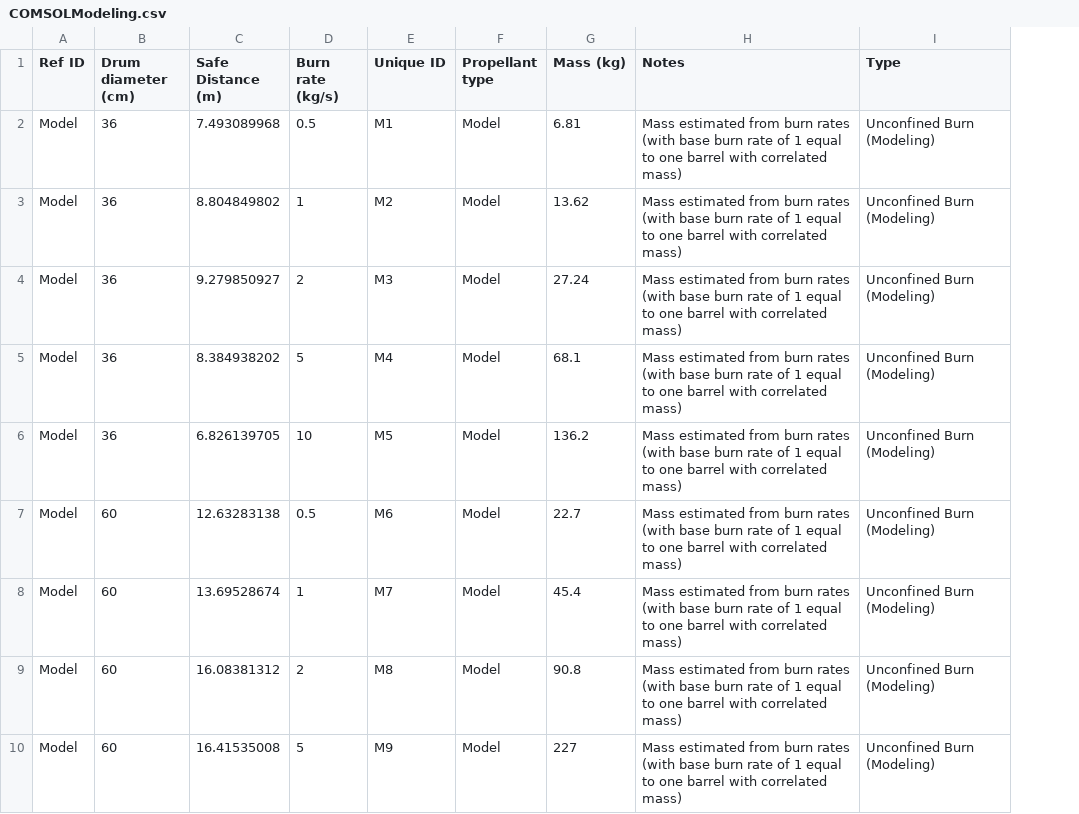
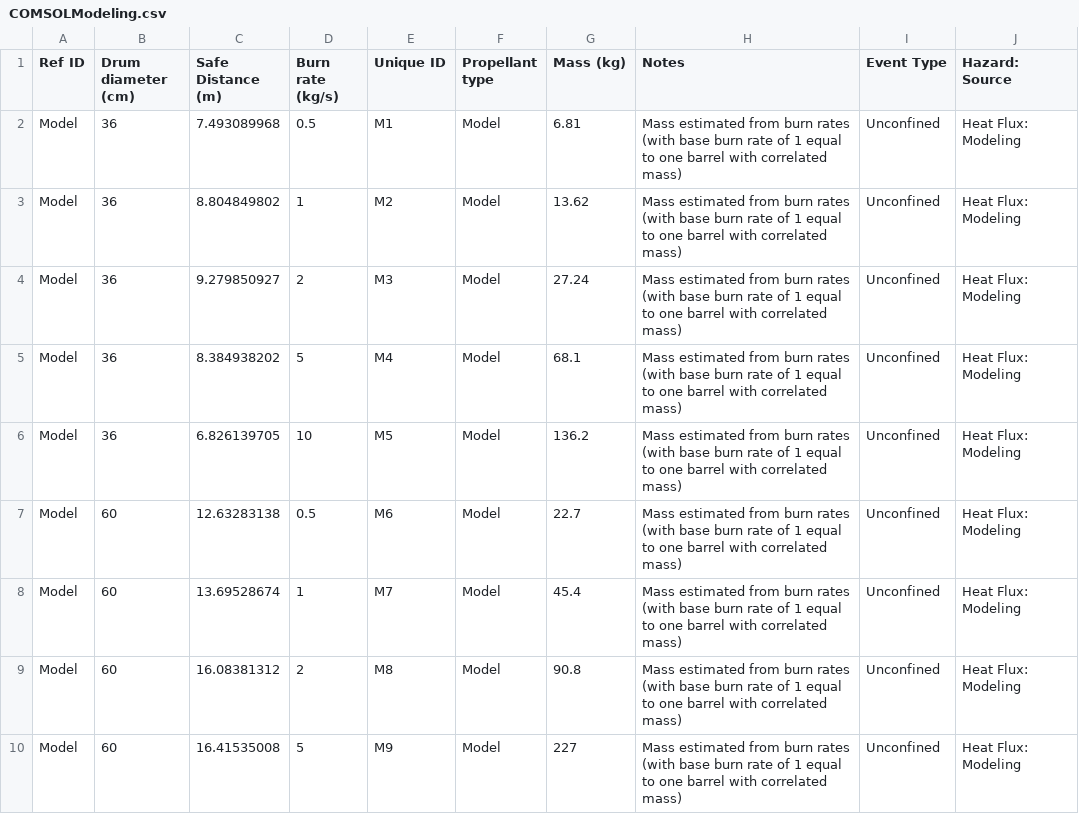
Before and after one commit to clint-bg/publicationdata, a CSV file: safeSeparation/COMSOLModeling.csv, drawn as a sheet; only a part is shown; removed rows and columns are numbered as before the commit, all else as after; the diff names each change by its address in the sheet, - before the commit and + after, or states it on an @@ line.

```diff
--- a/safeSeparation/COMSOLModeling.csv
+++ b/safeSeparation/COMSOLModeling.csv
-column I (Type), rows 2-10: all Unconfined Burn (Modeling)
+column I (Event Type), rows 2-10: all Unconfined
+column J (Hazard: Source), rows 2-10: all Heat Flux: Modeling
```
Also changed, not shown: safeSeparation/ConfinedDebrisSafeDistances.csv, safeSeparation/heatfluxdataplus.csv.
